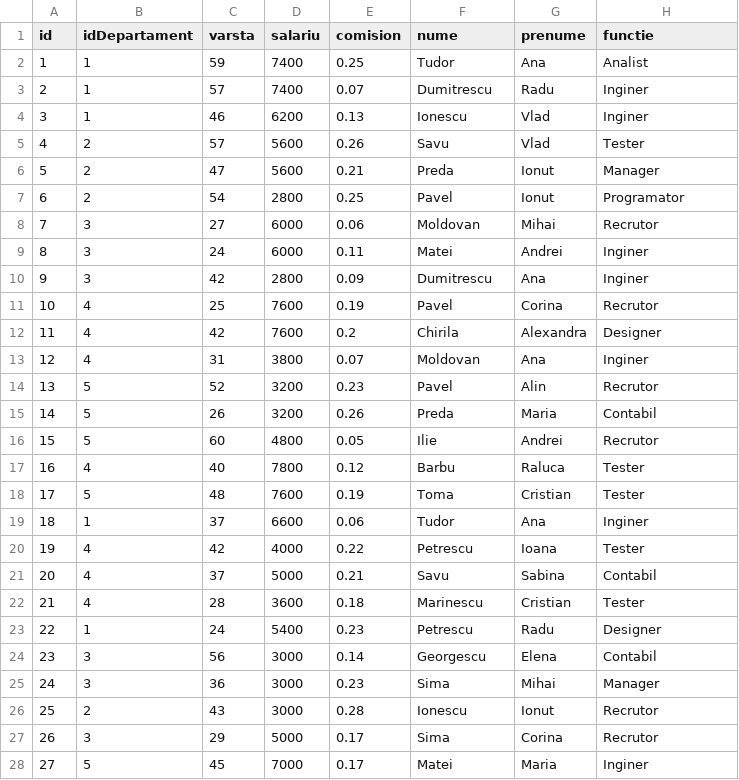
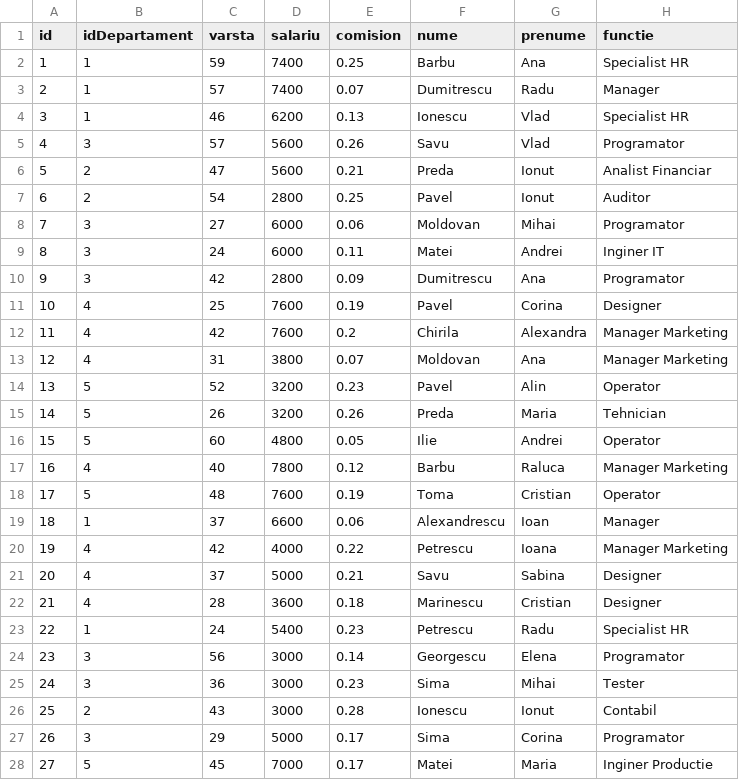
Before and after one commit to RazvanAndreiCristea/POO_2025-2026, a CSV file: Laborator 11/date/angajati.csv, drawn as a sheet; only a part is shown; the diff covers the shown part only.

Commit message:
angajati updated

```diff
--- a/Laborator 11/date/angajati.csv
+++ b/Laborator 11/date/angajati.csv
@@ -1,28 +1,28 @@
 id,idDepartament,varsta,salariu,comision,nume,prenume,functie
-1,1,59,7400,0.25,Tudor,Ana,Analist
-2,1,57,7400,0.07,Dumitrescu,Radu,Inginer
-3,1,46,6200,0.13,Ionescu,Vlad,Inginer
-4,2,57,5600,0.26,Savu,Vlad,Tester
-5,2,47,5600,0.21,Preda,Ionut,Manager
-6,2,54,2800,0.25,Pavel,Ionut,Programator
-7,3,27,6000,0.06,Moldovan,Mihai,Recrutor
-8,3,24,6000,0.11,Matei,Andrei,Inginer
-9,3,42,2800,0.09,Dumitrescu,Ana,Inginer
-10,4,25,7600,0.19,Pavel,Corina,Recrutor
-11,4,42,7600,0.2,Chirila,Alexandra,Designer
-12,4,31,3800,0.07,Moldovan,Ana,Inginer
-13,5,52,3200,0.23,Pavel,Alin,Recrutor
-14,5,26,3200,0.26,Preda,Maria,Contabil
-15,5,60,4800,0.05,Ilie,Andrei,Recrutor
-16,4,40,7800,0.12,Barbu,Raluca,Tester
-17,5,48,7600,0.19,Toma,Cristian,Tester
-18,1,37,6600,0.06,Tudor,Ana,Inginer
-19,4,42,4000,0.22,Petrescu,Ioana,Tester
-20,4,37,5000,0.21,Savu,Sabina,Contabil
-21,4,28,3600,0.18,Marinescu,Cristian,Tester
-22,1,24,5400,0.23,Petrescu,Radu,Designer
-23,3,56,3000,0.14,Georgescu,Elena,Contabil
-24,3,36,3000,0.23,Sima,Mihai,Manager
-25,2,43,3000,0.28,Ionescu,Ionut,Recrutor
-26,3,29,5000,0.17,Sima,Corina,Recrutor
-27,5,45,7000,0.17,Matei,Maria,Inginer
+1,1,59,7400,0.25,Barbu,Ana,Specialist HR
+2,1,57,7400,0.07,Dumitrescu,Radu,Manager
+3,1,46,6200,0.13,Ionescu,Vlad,Specialist HR
+4,3,57,5600,0.26,Savu,Vlad,Programator
+5,2,47,5600,0.21,Preda,Ionut,Analist Financiar
+6,2,54,2800,0.25,Pavel,Ionut,Auditor
+7,3,27,6000,0.06,Moldovan,Mihai,Programator
+8,3,24,6000,0.11,Matei,Andrei,Inginer IT
+9,3,42,2800,0.09,Dumitrescu,Ana,Programator
+10,4,25,7600,0.19,Pavel,Corina,Designer
+11,4,42,7600,0.2,Chirila,Alexandra,Manager Marketing
+12,4,31,3800,0.07,Moldovan,Ana,Manager Marketing
+13,5,52,3200,0.23,Pavel,Alin,Operator
+14,5,26,3200,0.26,Preda,Maria,Tehnician
+15,5,60,4800,0.05,Ilie,Andrei,Operator
+16,4,40,7800,0.12,Barbu,Raluca,Manager Marketing
+17,5,48,7600,0.19,Toma,Cristian,Operator
+18,1,37,6600,0.06,Alexandrescu,Ioan,Manager
+19,4,42,4000,0.22,Petrescu,Ioana,Manager Marketing
+20,4,37,5000,0.21,Savu,Sabina,Designer
+21,4,28,3600,0.18,Marinescu,Cristian,Designer
+22,1,24,5400,0.23,Petrescu,Radu,Specialist HR
+23,3,56,3000,0.14,Georgescu,Elena,Programator
+24,3,36,3000,0.23,Sima,Mihai,Tester
+25,2,43,3000,0.28,Ionescu,Ionut,Contabil
+26,3,29,5000,0.17,Sima,Corina,Programator
+27,5,45,7000,0.17,Matei,Maria,Inginer Productie
```
Also changed, not shown: 5 edited cells elsewhere in this file.
